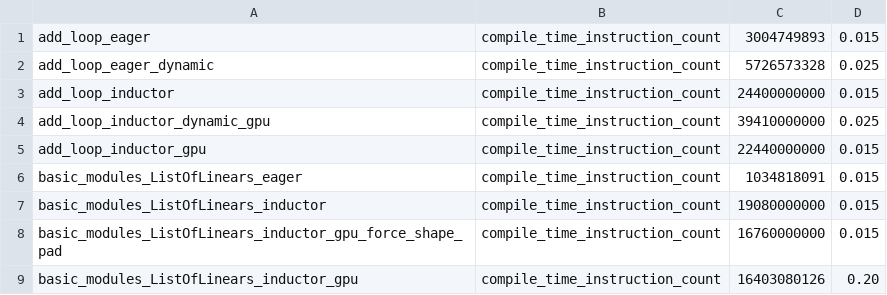
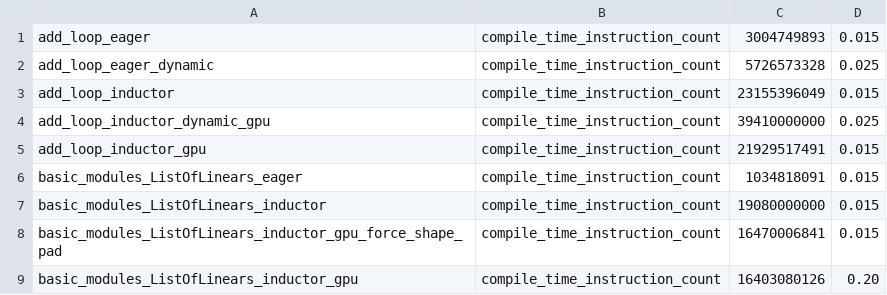
Before and after one commit to HabanaAI/pytorch-fork, a CSV file: benchmarks/dynamo/pr_time_benchmarks/expected_results.csv, drawn as a sheet.

Commit message:
Cache some ValueRanges (#137438)
Pull Request resolved: https://github.com/pytorch/pytorch/pull/137438
Approved by: https://github.com/ezyang

```diff
--- a/benchmarks/dynamo/pr_time_benchmarks/expected_results.csv
+++ b/benchmarks/dynamo/pr_time_benchmarks/expected_results.csv
@@ -2,8 +2,8 @@ add_loop_eager,                compile_time_instruction_count, 3004749893,  0.01
 add_loop_eager_dynamic,        compile_time_instruction_count, 5726573328,  0.025
-add_loop_inductor,             compile_time_instruction_count, 24400000000, 0.015
+add_loop_inductor,             compile_time_instruction_count, 23155396049, 0.015
 add_loop_inductor_dynamic_gpu, compile_time_instruction_count, 39410000000, 0.025
-add_loop_inductor_gpu,         compile_time_instruction_count, 22440000000, 0.015
+add_loop_inductor_gpu,         compile_time_instruction_count, 21929517491, 0.015
 basic_modules_ListOfLinears_eager,                         compile_time_instruction_count, 1034818091,     0.015
 basic_modules_ListOfLinears_inductor,                      compile_time_instruction_count, 19080000000,    0.015
-basic_modules_ListOfLinears_inductor_gpu_force_shape_pad,  compile_time_instruction_count, 16760000000,    0.015
+basic_modules_ListOfLinears_inductor_gpu_force_shape_pad,  compile_time_instruction_count, 16470006841,    0.015
 basic_modules_ListOfLinears_inductor_gpu,                  compile_time_instruction_count, 16403080126,    0.20
```
Also changed, not shown: 2 other files.
